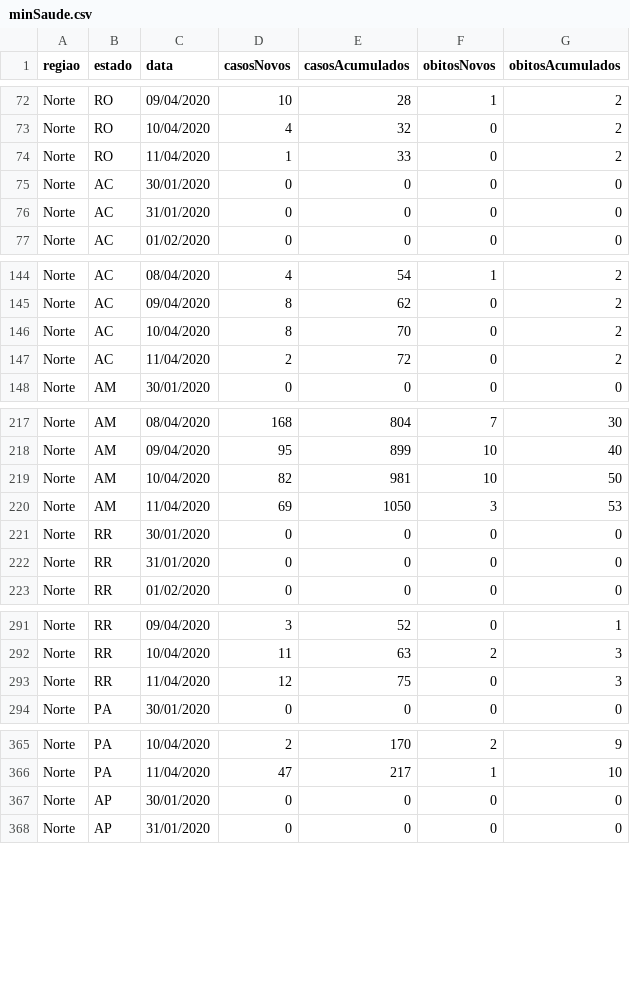
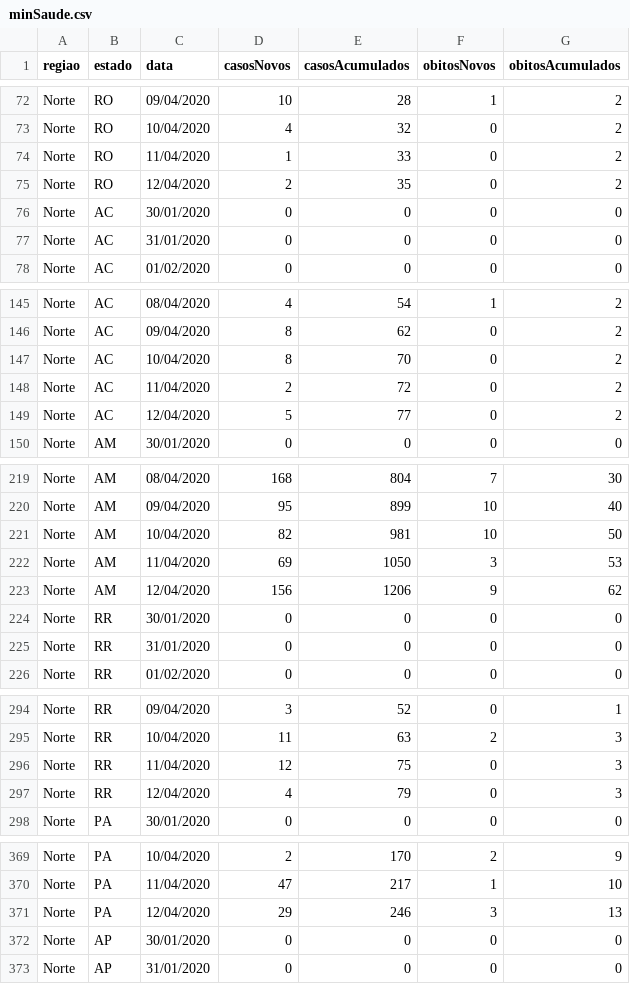
Before and after one commit to CajazeiraRamos/CajazeiraRamos.github.io, a CSV file: Covid19/data/minSaude.csv, drawn as a sheet; only a part is shown, gaps mark what is left out; the diff covers the shown part only; the diff names each change by its address in the sheet, - before the commit and + after, or states it on an @@ line.

```diff
--- a/Covid19/data/minSaude.csv
+++ b/Covid19/data/minSaude.csv
+row 75: Norte | RO | 12/04/2020 | 2 | 35 | 0 | 2
+row 149: Norte | AC | 12/04/2020 | 5 | 77 | 0 | 2
+row 223: Norte | AM | 12/04/2020 | 156 | 1206 | 9 | 62
+row 297: Norte | RR | 12/04/2020 | 4 | 79 | 0 | 3
+row 371: Norte | PA | 12/04/2020 | 29 | 246 | 3 | 13
```
Also changed, not shown: 22 added rows elsewhere in this file, 3 other files.
